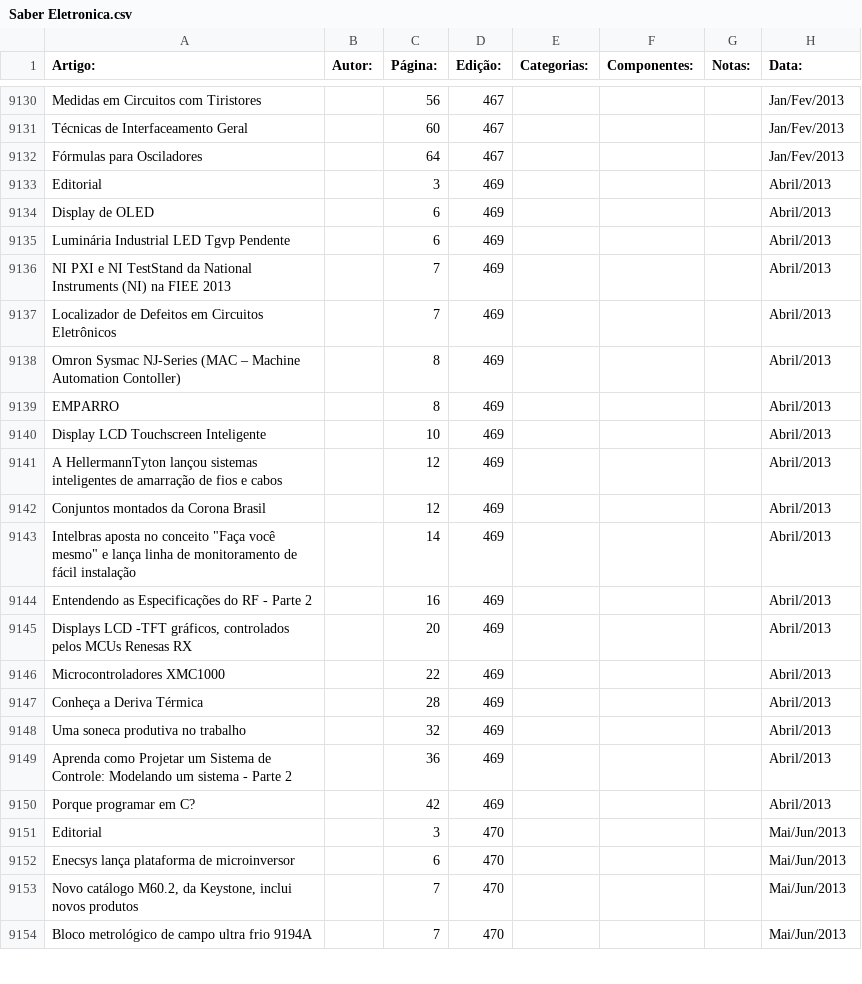
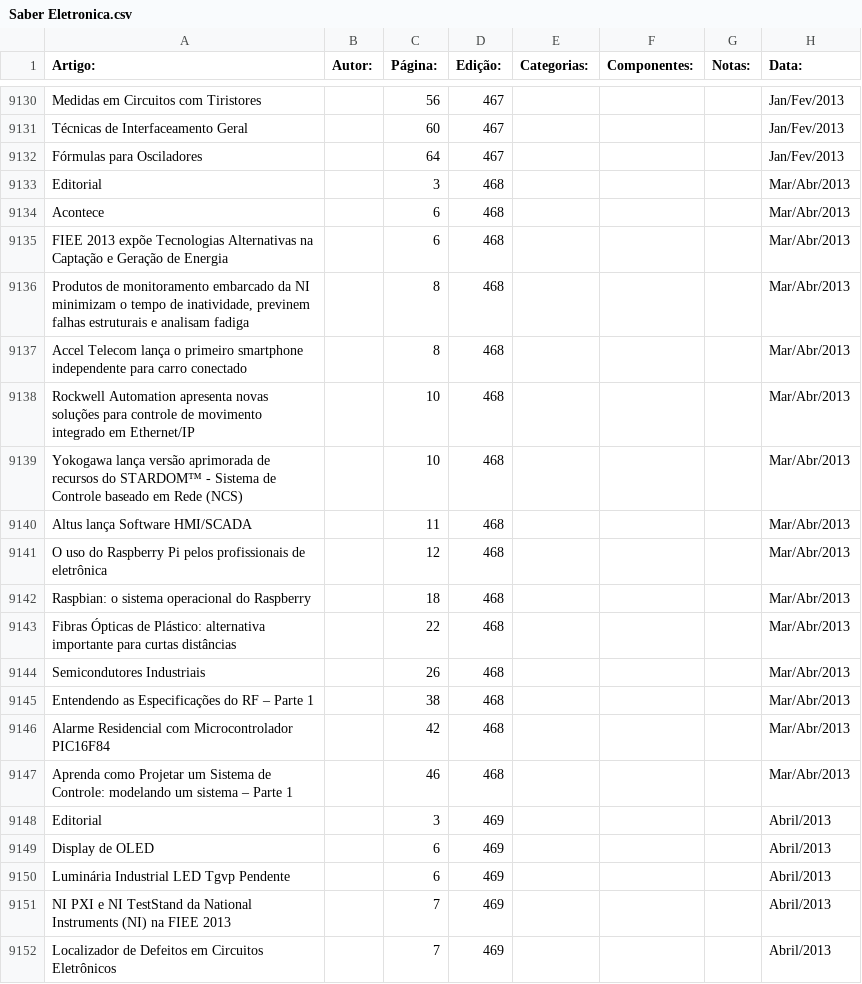
Before and after one commit to Pakequis/Indices_revistas_de_eletronica, a CSV file: Indices/Saber Eletronica.csv, drawn as a sheet; only a part is shown, gaps mark what is left out; the shorter side is filled out with more unchanged rows; the diff covers the shown part only; the diff names each change by its address in the sheet, - before the commit and + after, or states it on an @@ line.

```diff
--- a/Indices/Saber Eletronica.csv
+++ b/Indices/Saber Eletronica.csv
+row 9133: Editorial |  | 3 | 468 |  |  |  | Mar/Abr/2013
+row 9134: Acontece |  | 6 | 468 |  |  |  | Mar/Abr/2013
+row 9135: FIEE 2013 expõe Tecnologias Alternativas na Captação e Geração de Energia |  | 6 | 468 |  |  |  | Mar/Abr/2013
+row 9136: Produtos de monitoramento embarcado da NI minimizam o tempo de inatividade, previnem falhas estruturais e analisam fadiga |  | 8 | 468 |  |  |  | Mar/Abr/2013
+row 9137: Accel Telecom lança o primeiro smartphone independente para carro conectado |  | 8 | 468 |  |  |  | Mar/Abr/2013
+row 9138: Rockwell Automation apresenta novas soluções para controle de movimento integrado em Ethernet/IP |  | 10 | 468 |  |  |  | Mar/Abr/2013
+row 9139: Yokogawa lança versão aprimorada de recursos do STARDOM™ - Sistema de Controle baseado em Rede (NCS) |  | 10 | 468 |  |  |  | Mar/Abr/2013
+row 9140: Altus lança Software HMI/SCADA |  | 11 | 468 |  |  |  | Mar/Abr/2013
+row 9141: O uso do Raspberry Pi pelos profissionais de eletrônica |  | 12 | 468 |  |  |  | Mar/Abr/2013
+row 9142: Raspbian: o sistema operacional do Raspberry |  | 18 | 468 |  |  |  | Mar/Abr/2013
+row 9143: Fibras Ópticas de Plástico: alternativa importante para curtas distâncias |  | 22 | 468 |  |  |  | Mar/Abr/2013
+row 9144: Semicondutores Industriais |  | 26 | 468 |  |  |  | Mar/Abr/2013
+row 9145: Entendendo as Especificações do RF – Parte 1 |  | 38 | 468 |  |  |  | Mar/Abr/2013
+row 9146: Alarme Residencial com Microcontrolador PIC16F84 |  | 42 | 468 |  |  |  | Mar/Abr/2013
+row 9147: Aprenda como Projetar um Sistema de Controle: modelando um sistema – Parte 1 |  | 46 | 468 |  |  |  | Mar/Abr/2013
```
Also changed, not shown: 20 added rows elsewhere in this file, Indices/Saber Eletronica Fora de Serie.csv.
